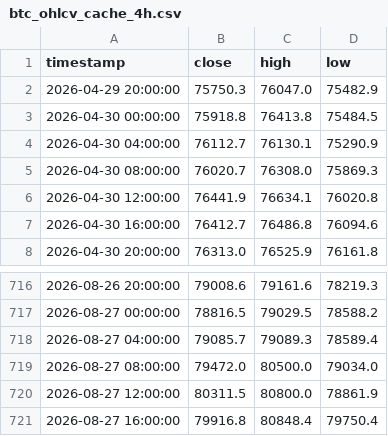
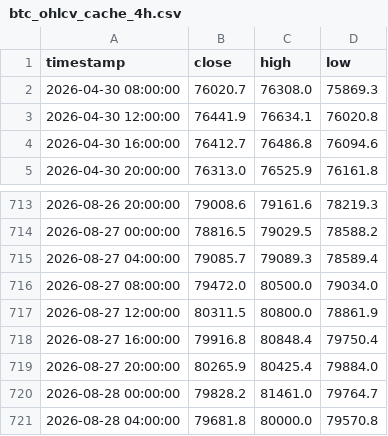
Before and after one commit to jwhinds74/btc-risk-bands, a CSV file: btc_ohlcv_cache_4h.csv, drawn as a sheet; only a part is shown, gaps mark what is left out.

```diff
--- a/btc_ohlcv_cache_4h.csv
+++ b/btc_ohlcv_cache_4h.csv
@@ -1,5 +1,2 @@
 timestamp,close,high,low
-2026-04-29 20:00:00,75750.3,76047.0,75482.9
-2026-04-30 00:00:00,75918.8,76413.8,75484.5
-2026-04-30 04:00:00,76112.7,76130.1,75290.9
 2026-04-30 08:00:00,76020.7,76308.0,75869.3
@@ -721 +718,4 @@ timestamp,close,high,low
 2026-08-27 16:00:00,79916.8,80848.4,79750.4
+2026-08-27 20:00:00,80265.9,80425.4,79884.0
+2026-08-28 00:00:00,79828.2,81461.0,79764.7
+2026-08-28 04:00:00,79681.8,80000.0,79570.8
```
Also changed, not shown: monitoring/health_log_4h.csv, 1 other file.
